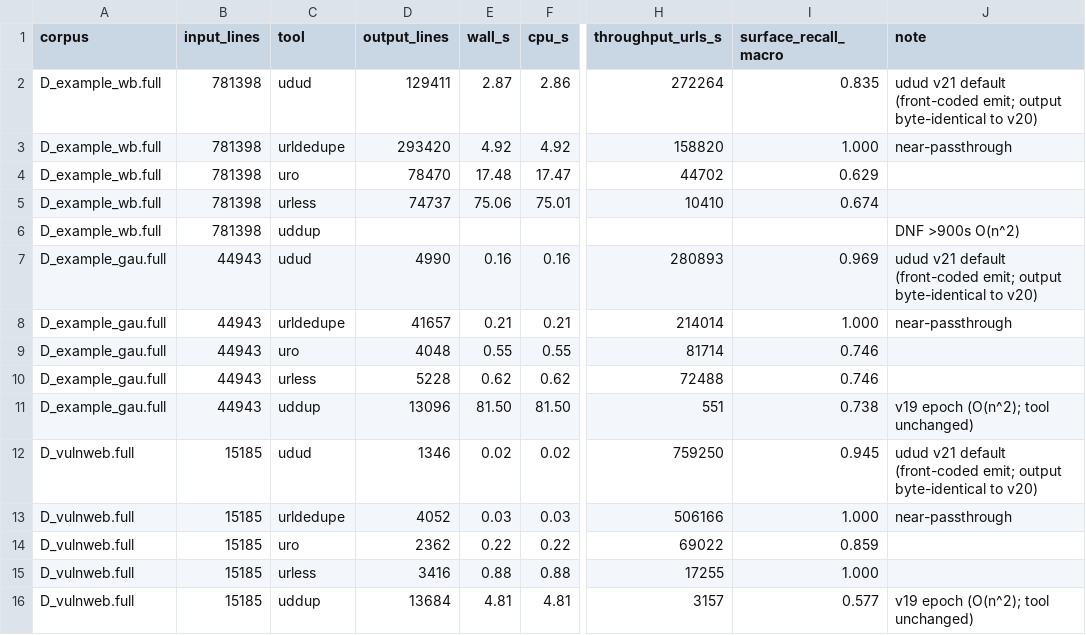
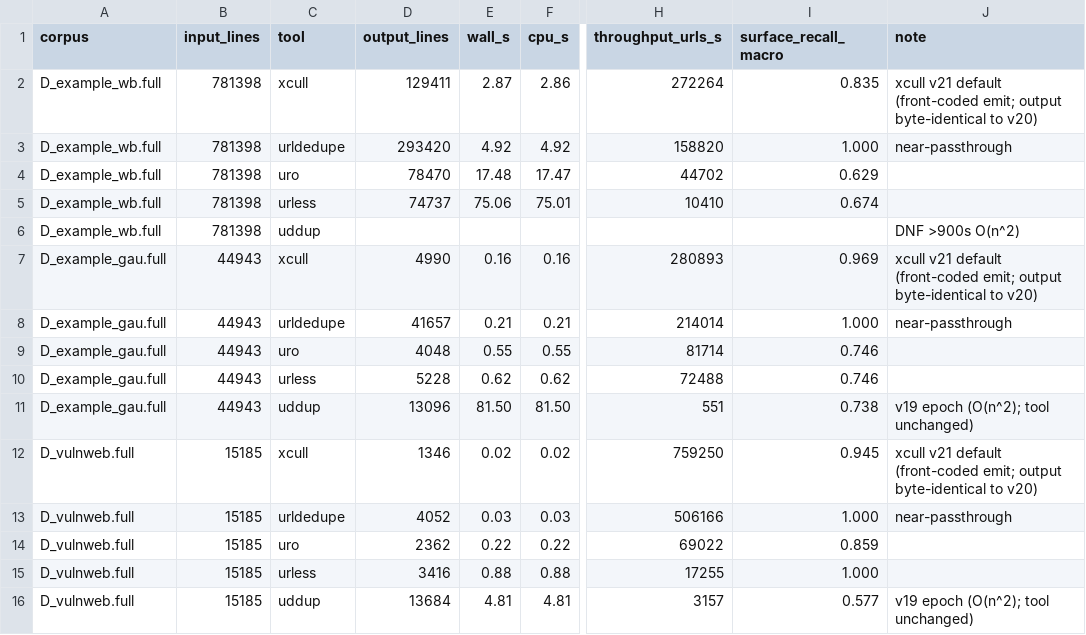
Before and after one commit to ayodyadsr/udud-benchmark, a CSV file: raw/archive/v21_results.csv, drawn as a sheet; only a part is shown, gaps mark what is left out; the diff covers the shown part only; the diff names each change by its address in the sheet, - before the commit and + after, or states it on an @@ line.

Commit message:
rename: archive udud -> xcull (complete rebrand)
Sweep raw/archive/ for residual 'udud' references missed in the
initial rebrand:
  - rewrite tool name in 6 historical result CSVs (v13, v19-v23)
  - rename 13 audit/output artifacts with .udud.* infix to .xcull.*

Repo now contains zero 'udud' occurrences.

```diff
--- a/raw/archive/v21_results.csv
+++ b/raw/archive/v21_results.csv
-C2 (tool): udud
+C2 (tool): xcull
-J2 (note): udud v21 default…
+J2 (note): xcull v21 default…
-C7 (tool): udud
+C7 (tool): xcull
-J7 (note): udud v21 default…
+J7 (note): xcull v21 default…
-C12 (tool): udud
+C12 (tool): xcull
-J12 (note): udud v21 default…
+J12 (note): xcull v21 default…
```
Also changed, not shown: 8 edited cells elsewhere in this file, 13 other files.
